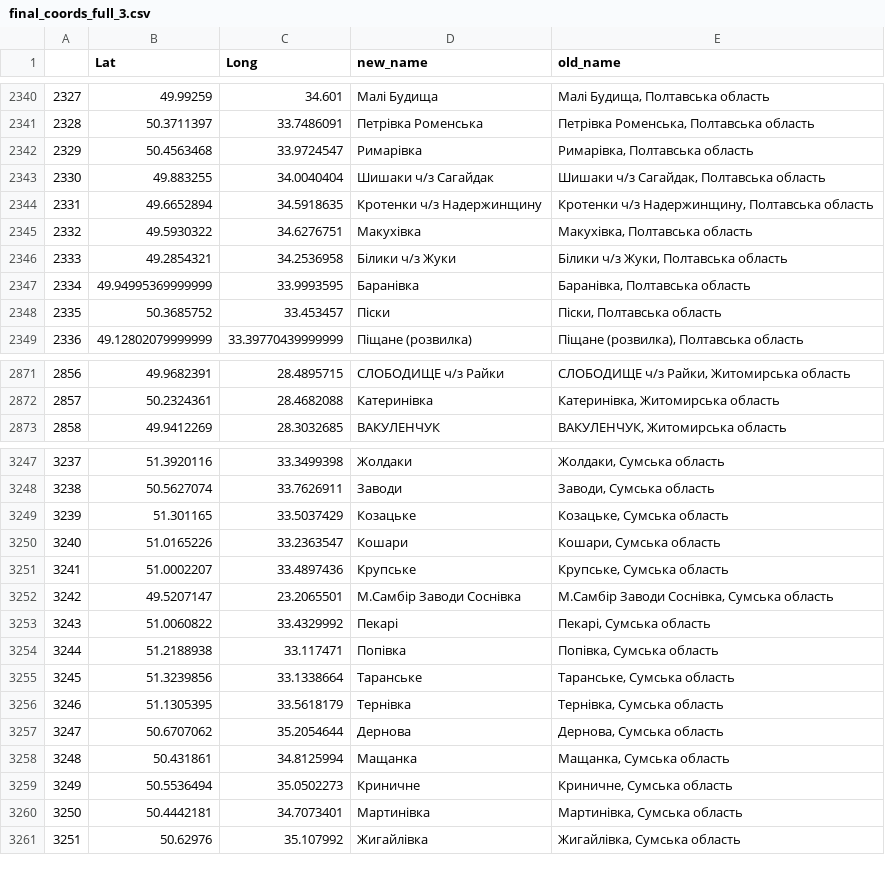
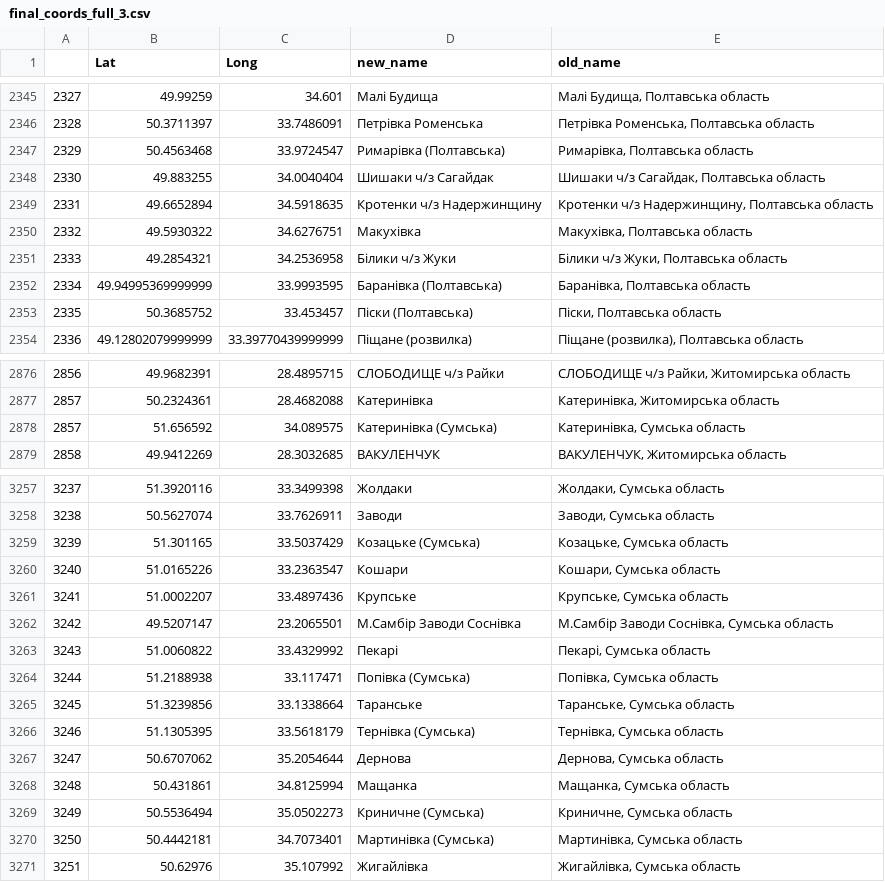
Before and after one commit to texty/bus_transit, a CSV file: data/final_coords_full_3.csv, drawn as a sheet; only a part is shown, gaps mark what is left out; the diff covers the shown part only.

```diff
--- a/data/final_coords_full_3.csv
+++ b/data/final_coords_full_3.csv
@@ -2361,3 +2366,3 @@
 2328,50.3711397,33.7486091,Петрівка Роменська,"Петрівка Роменська, Полтавська область"
-2329,50.4563468,33.9724547,Римарівка,"Римарівка, Полтавська область"
+2329,50.4563468,33.9724547,Римарівка (Полтавська),"Римарівка, Полтавська область"
 2330,49.883255,34.0040404,Шишаки ч/з Сагайдак,"Шишаки ч/з Сагайдак, Полтавська область"
@@ -2366,4 +2371,4 @@
 2333,49.2854321,34.2536958,Білики ч/з Жуки,"Білики ч/з Жуки, Полтавська область"
-2334,49.94995369999999,33.9993595,Баранівка,"Баранівка, Полтавська область"
-2335,50.3685752,33.453457,Піски,"Піски, Полтавська область"
+2334,49.94995369999999,33.9993595,Баранівка (Полтавська),"Баранівка, Полтавська область"
+2335,50.3685752,33.453457,Піски (Полтавська),"Піски, Полтавська область"
 2336,49.12802079999999,33.39770439999999,Піщане (розвилка),"Піщане (розвилка), Полтавська область"
@@ -2892,2 +2897,3 @@
 2857,50.2324361,28.4682088,Катеринівка,"Катеринівка, Житомирська область"
+2857,51.656592, 34.089575,Катеринівка (Сумська),"Катеринівка, Сумська область"
 2858,49.9412269,28.3032685,ВАКУЛЕНЧУК,"ВАКУЛЕНЧУК, Житомирська область"
@@ -3273,3 +3283,3 @@
 3238,50.5627074,33.7626911,Заводи,"Заводи, Сумська область"
-3239,51.301165,33.5037429,Козацьке,"Козацьке, Сумська область"
+3239,51.301165,33.5037429,Козацьке (Сумська),"Козацьке, Сумська область"
 3240,51.0165226,33.2363547,Кошари,"Кошари, Сумська область"
@@ -3278,9 +3288,9 @@
 3243,51.0060822,33.4329992,Пекарі,"Пекарі, Сумська область"
-3244,51.2188938,33.117471,Попівка,"Попівка, Сумська область"
+3244,51.2188938,33.117471,Попівка (Сумська),"Попівка, Сумська область"
 3245,51.3239856,33.1338664,Таранське,"Таранське, Сумська область"
-3246,51.1305395,33.5618179,Тернівка,"Тернівка, Сумська область"
+3246,51.1305395,33.5618179,Тернівка (Сумська),"Тернівка, Сумська область"
 3247,50.6707062,35.2054644,Дернова,"Дернова, Сумська область"
 3248,50.431861,34.8125994,Мащанка,"Мащанка, Сумська область"
-3249,50.5536494,35.0502273,Криничне,"Криничне, Сумська область"
-3250,50.4442181,34.7073401,Мартинівка,"Мартинівка, Сумська область"
+3249,50.5536494,35.0502273,Криничне (Сумська),"Криничне, Сумська область"
+3250,50.4442181,34.7073401,Мартинівка (Сумська),"Мартинівка, Сумська область"
 3251,50.62976,35.107992,Жигайлівка,"Жигайлівка, Сумська область"
```
Also changed, not shown: 10 added rows, 1 removed row and 74 edited cells elsewhere in this file, 12 other files.
